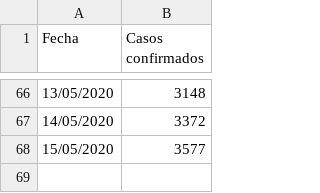
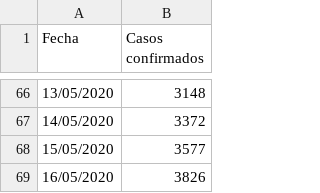
Before and after one commit to joseph78722/Datos-COVID-19-Bolivia, a CSV file: data/Confirmados.csv, drawn as a sheet; only a part is shown, gaps mark what is left out.

```diff
--- a/data/Confirmados.csv
+++ b/data/Confirmados.csv
@@ -68 +68,2 @@ Fecha,Casos confirmados
 15/05/2020,3577
+16/05/2020,3826
```
Also changed, not shown: data/Fallecidos.csv, data/Nuevos_casos_nacional.csv, 2 other files.
